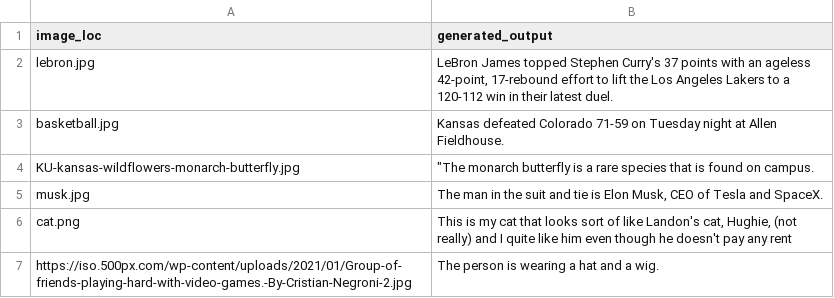
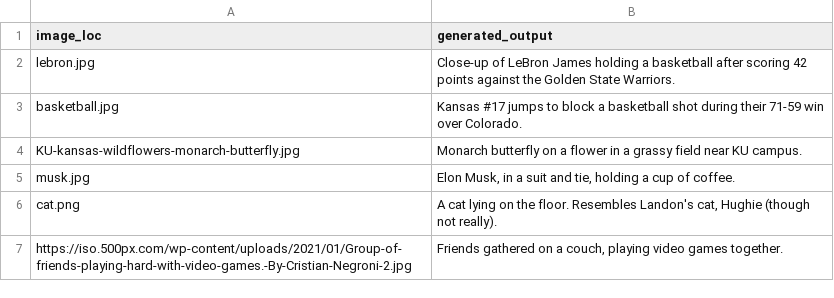
Before and after one commit to kaicachen/Alt-Text-Admiral, a CSV file: app/app_code/outputs/CSVs/test_outputs.csv, drawn as a sheet.

```diff
--- a/app/app_code/outputs/CSVs/test_outputs.csv
+++ b/app/app_code/outputs/CSVs/test_outputs.csv
@@ -1,7 +1,13 @@
 image_loc,generated_output
-lebron.jpg,"LeBron James topped Stephen Curry's 37 points with an ageless 42-point, 17-rebound effort to lift the Los Angeles Lakers to a 120-112 win in their latest duel."
-basketball.jpg,Kansas defeated Colorado 71-59 on Tuesday night at Allen Fieldhouse.
-KU-kansas-wildflowers-monarch-butterfly.jpg,"""The monarch butterfly is a rare species that is found on campus."
-musk.jpg,"The man in the suit and tie is Elon Musk, CEO of Tesla and SpaceX."
-cat.png,"This is my cat that looks sort of like Landon's cat, Hughie, (not really) and I quite like him even though he doesn't pay any rent"
-https://iso.500px.com/wp-content/uploads/2021/01/Group-of-friends-playing-hard-with-video-games.-By-Cristian-Negroni-2.jpg,The person is wearing a hat and a wig.
+lebron.jpg,"Close-up of LeBron James holding a basketball after scoring 42 points against the Golden State Warriors.
+"
+basketball.jpg,"Kansas #17 jumps to block a basketball shot during their 71-59 win over Colorado.
+"
+KU-kansas-wildflowers-monarch-butterfly.jpg,"Monarch butterfly on a flower in a grassy field near KU campus.
+"
+musk.jpg,"Elon Musk, in a suit and tie, holding a cup of coffee.
+"
+cat.png,"A cat lying on the floor.  Resembles Landon's cat, Hughie (though not really).
+"
+https://iso.500px.com/wp-content/uploads/2021/01/Group-of-friends-playing-hard-with-video-games.-By-Cristian-Negroni-2.jpg,"Friends gathered on a couch, playing video games together.
+"
```
Also changed, not shown: 2 other files.
